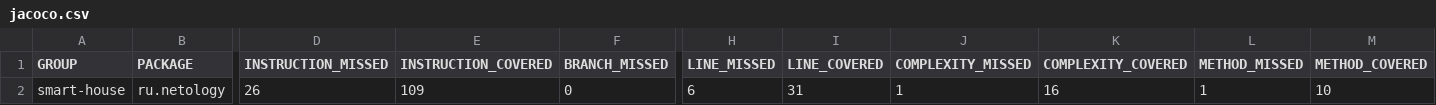
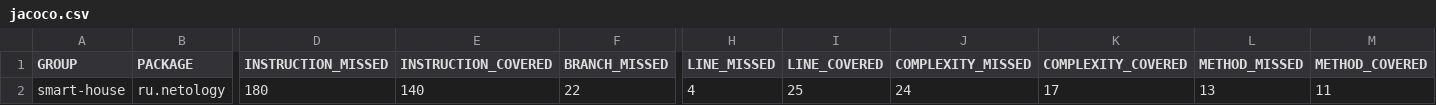
Before and after one commit to rubinov2016/3.1_oop.1, a CSV file: target/site/jacoco/jacoco.csv, drawn as a sheet; only a part is shown, gaps mark what is left out; the diff names each change by its address in the sheet, - before the commit and + after, or states it on an @@ line.

```diff
--- a/target/site/jacoco/jacoco.csv
+++ b/target/site/jacoco/jacoco.csv
-D2 (INSTRUCTION_MISSED): 26
+D2 (INSTRUCTION_MISSED): 180
-E2 (INSTRUCTION_COVERED): 109
+E2 (INSTRUCTION_COVERED): 140
-F2 (BRANCH_MISSED): 0
+F2 (BRANCH_MISSED): 22
-H2 (LINE_MISSED): 6
+H2 (LINE_MISSED): 4
-I2 (LINE_COVERED): 31
+I2 (LINE_COVERED): 25
-J2 (COMPLEXITY_MISSED): 1
+J2 (COMPLEXITY_MISSED): 24
-K2 (COMPLEXITY_COVERED): 16
+K2 (COMPLEXITY_COVERED): 17
-L2 (METHOD_MISSED): 1
+L2 (METHOD_MISSED): 13
-M2 (METHOD_COVERED): 10
+M2 (METHOD_COVERED): 11
```
Also changed, not shown: 16 other files.
